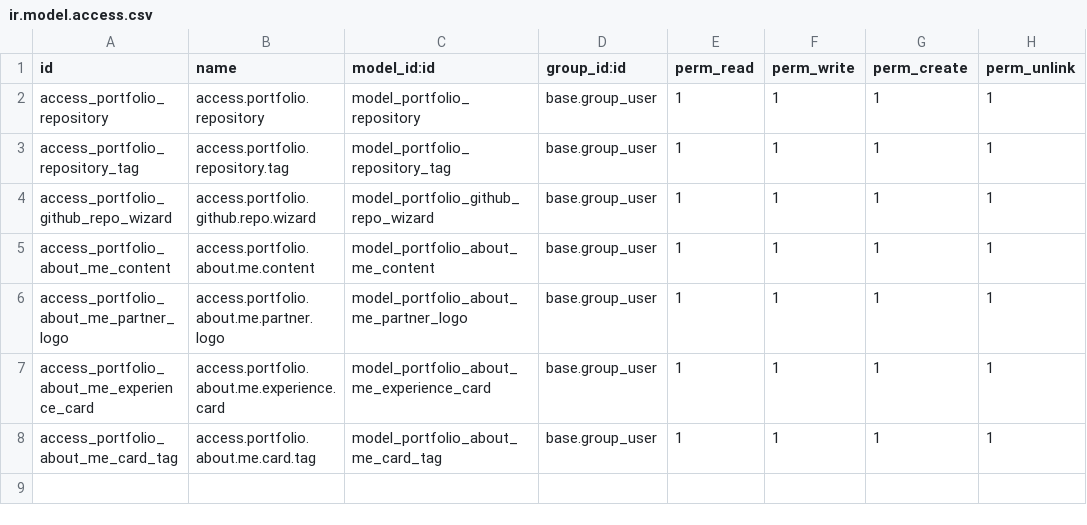
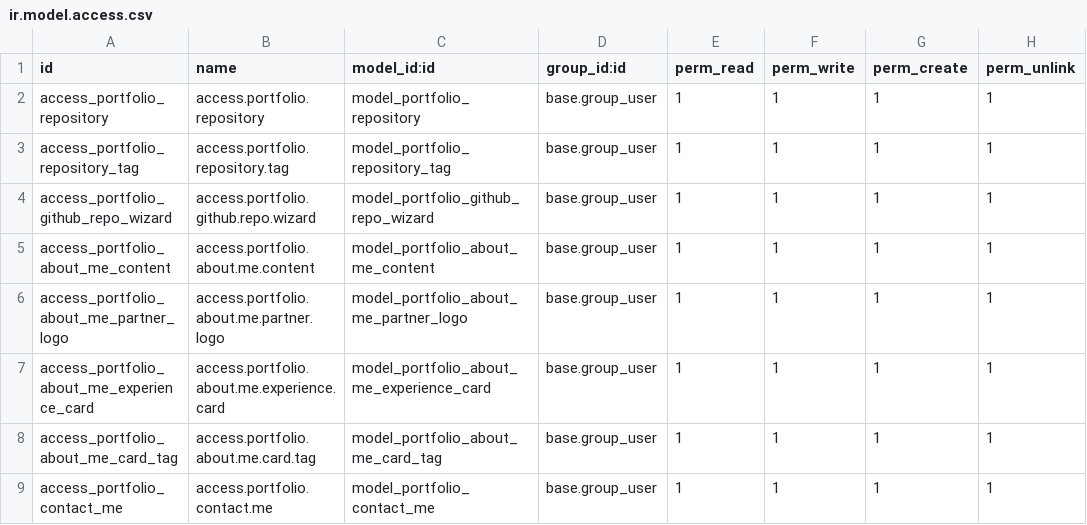
Before and after one commit to AnderswVKdata/my_portfolio, a CSV file: security/ir.model.access.csv, drawn as a sheet.

Commit message:
added scss for styling, contact me now stores data in records, accessable from backend

```diff
--- a/security/ir.model.access.csv
+++ b/security/ir.model.access.csv
@@ -8 +8,2 @@ access_portfolio_about_me_experience_card,access.portfolio.about.me.experience.c
 access_portfolio_about_me_card_tag,access.portfolio.about.me.card.tag,model_portfolio_about_me_card_tag,base.group_user,1,1,1,1
+access_portfolio_contact_me,access.portfolio.contact.me,model_portfolio_contact_me,base.group_user,1,1,1,1
```
Also changed, not shown: 11 other files.
